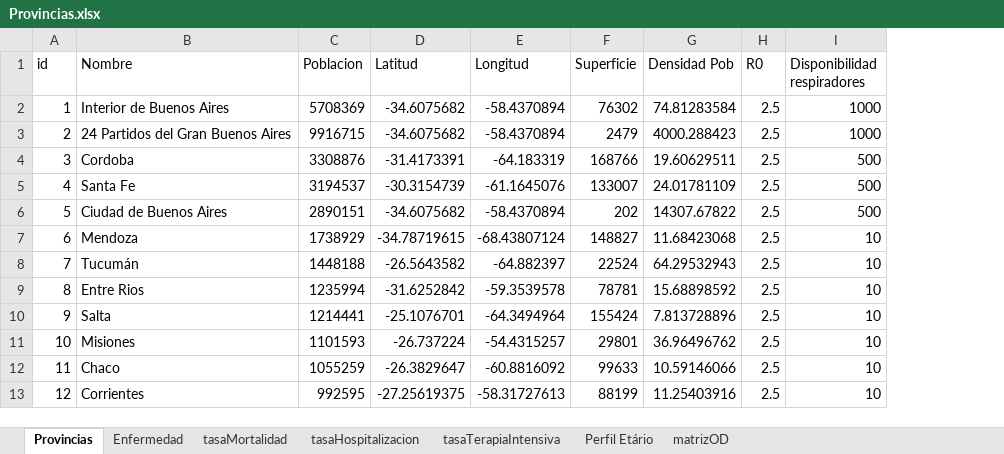
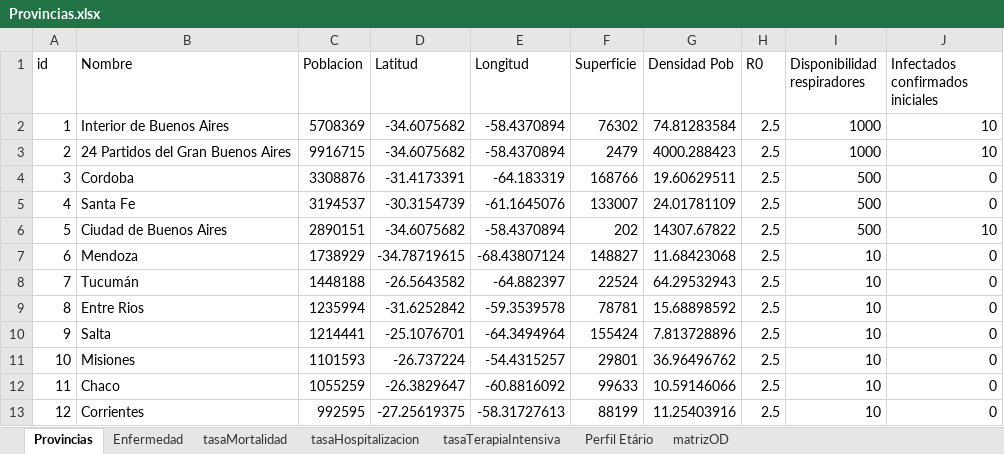
Before and after one commit to patopipp/COVID-19-Simulation-Argentina, an Excel workbook: Data/Provincias.xlsx, sheet Provincias, drawn as a sheet; only a part is shown; values as stored, in another font and other column widths than the file's, no borders; the diff names each change by its address in the sheet, - before the commit and + after, or states it on an @@ line.

```diff
--- a/Data/Provincias.xlsx (sheet Provincias)
+++ b/Data/Provincias.xlsx (sheet Provincias)
+column J (Infectados confirmados iniciales), rows 2-13: 10 | 10 | 0 | 0 | 10 | 0 | 0 | 0 | 0 | 0 | 0 | 0
```
Also changed, not shown: 1 other file.
